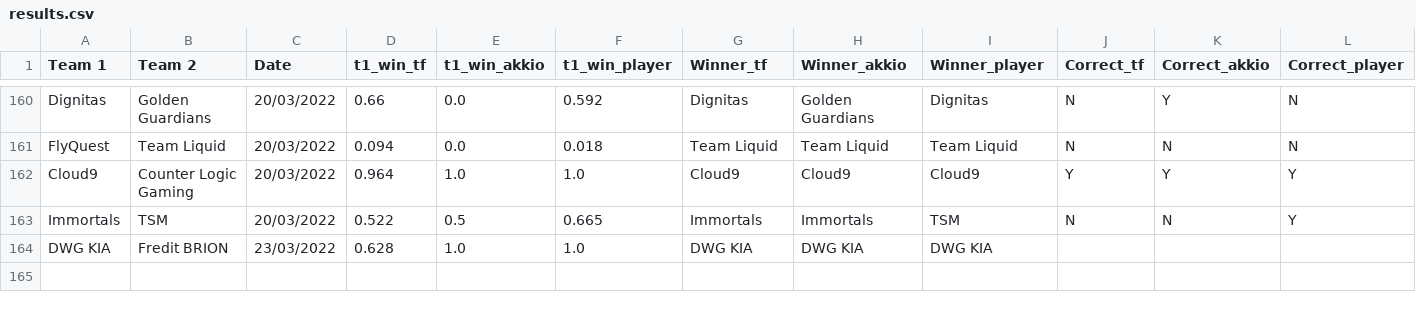
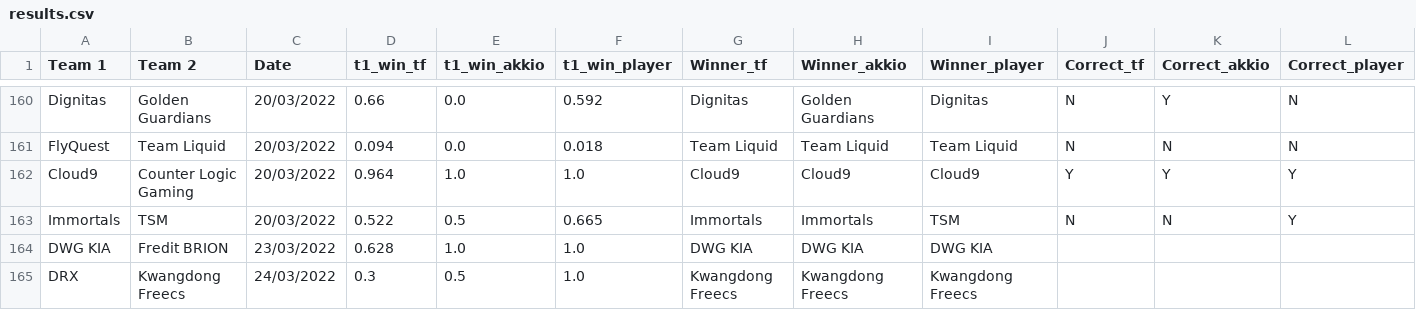
Before and after one commit to a-huk/lol_esports-predictions, a CSV file: results.csv, drawn as a sheet; only a part is shown, gaps mark what is left out.

Commit message:
Update predictions

```diff
--- a/results.csv
+++ b/results.csv
@@ -164 +164,2 @@ Immortals,TSM,20/03/2022,0.522,0.5,0.665,Immortals,Immortals,TSM,N,N,Y
 DWG KIA,Fredit BRION,23/03/2022,0.628,1.0,1.0,DWG KIA,DWG KIA,DWG KIA,,,
+DRX,Kwangdong Freecs,24/03/2022,0.3,0.5,1.0,Kwangdong Freecs,Kwangdong Freecs,Kwangdong Freecs,,,
```
